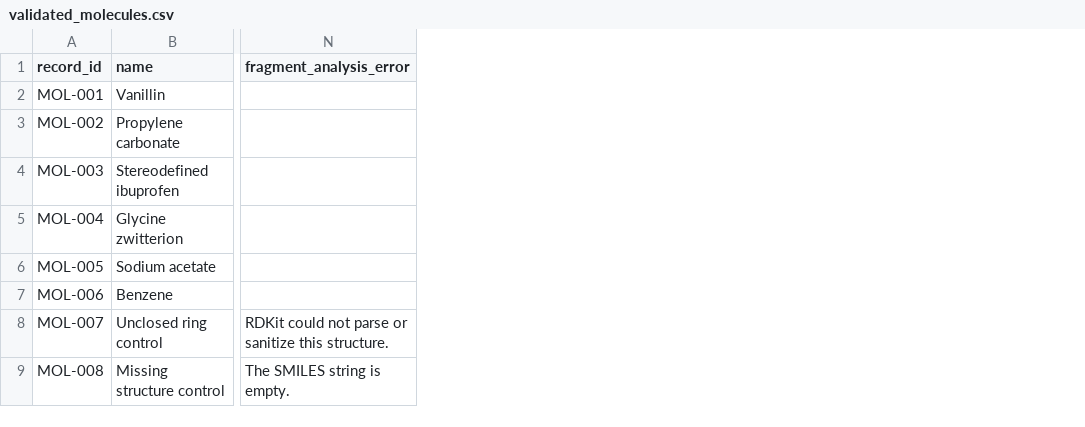
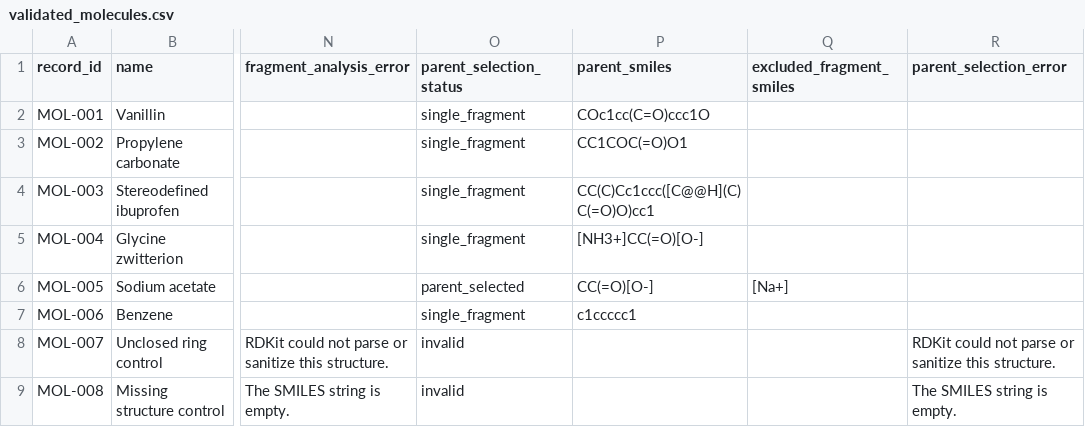
Before and after one commit to nohralabs/chemoinformatics-workbench, a CSV file: data/processed/validated_molecules.csv, drawn as a sheet; only a part is shown, gaps mark what is left out; the diff names each change by its address in the sheet, - before the commit and + after, or states it on an @@ line.

Commit message:
Integrate parent selection into molecular pipeline

```diff
--- a/data/processed/validated_molecules.csv
+++ b/data/processed/validated_molecules.csv
+column O (parent_selection_status), rows 2-9: single_fragment | single_fragment | single_fragment | single_fragment | parent_selected | single_fragment | invalid | invalid
+column P (parent_smiles), rows 2-7: COc1cc(C=O)ccc1O | CC1COC(=O)O1 | CC(C)Cc1ccc([C@@H](C)C(=O)O)cc1 | [NH3+]CC(=O)[O-] | CC(=O)[O-] | c1ccccc1
+column Q (excluded_fragment_smiles), row 6: [Na+]
+column R (parent_selection_error), rows 8-9: RDKit could not parse or sanitize this structure. | The SMILES string is empty.
```
Also changed, not shown: 3 other files.
